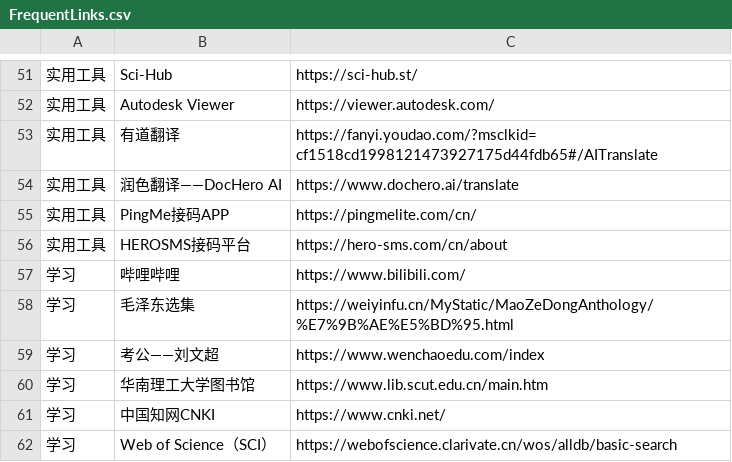
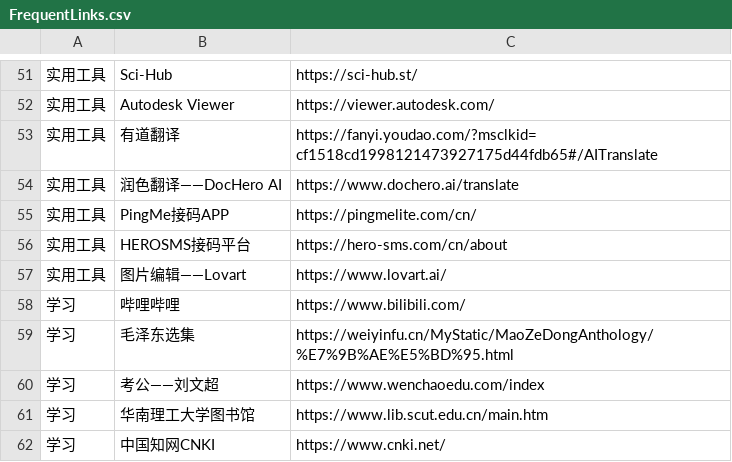
Before and after one commit to wwff3170-debug/FrequentLinks, a CSV file: FrequentLinks.csv, drawn as a sheet; only a part is shown, gaps mark what is left out; the shorter side is filled out with more unchanged rows; the diff names each change by its address in the sheet, - before the commit and + after, or states it on an @@ line.

Commit message:
更新链接 (via admin panel)

```diff
--- a/FrequentLinks.csv
+++ b/FrequentLinks.csv
+row 57: 实用工具 | 图片编辑——Lovart | https://www.lovart.ai/
```
